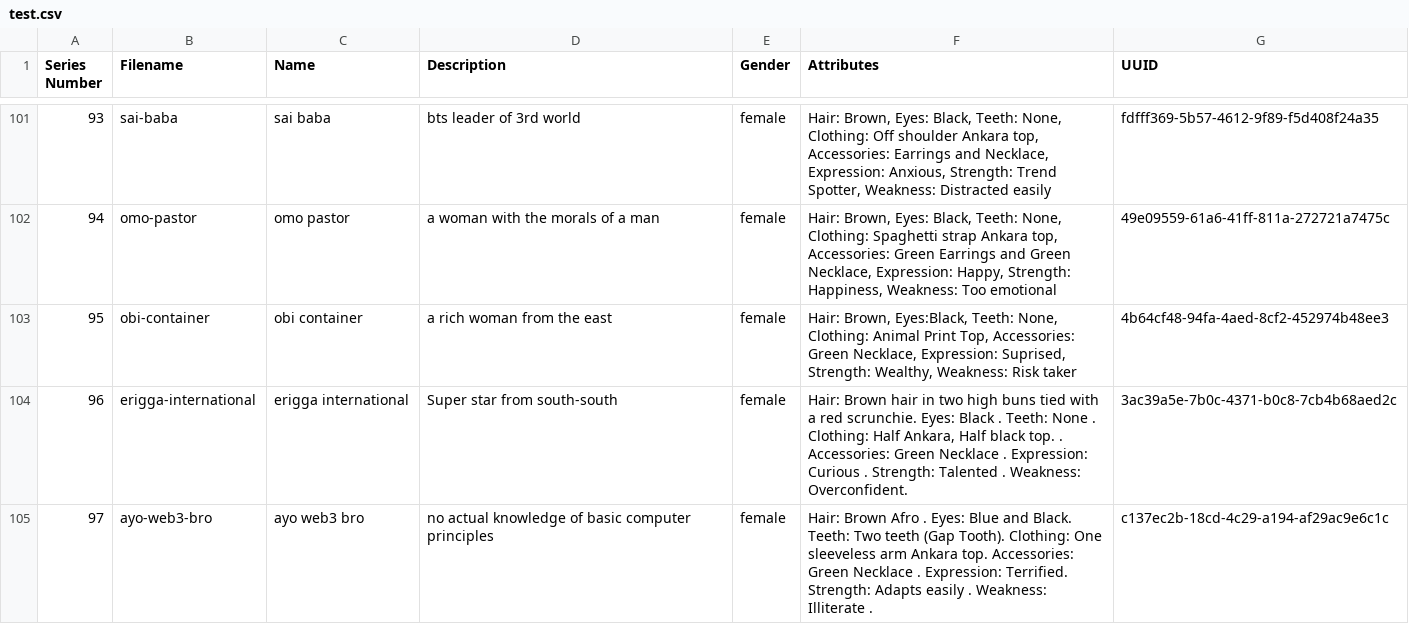
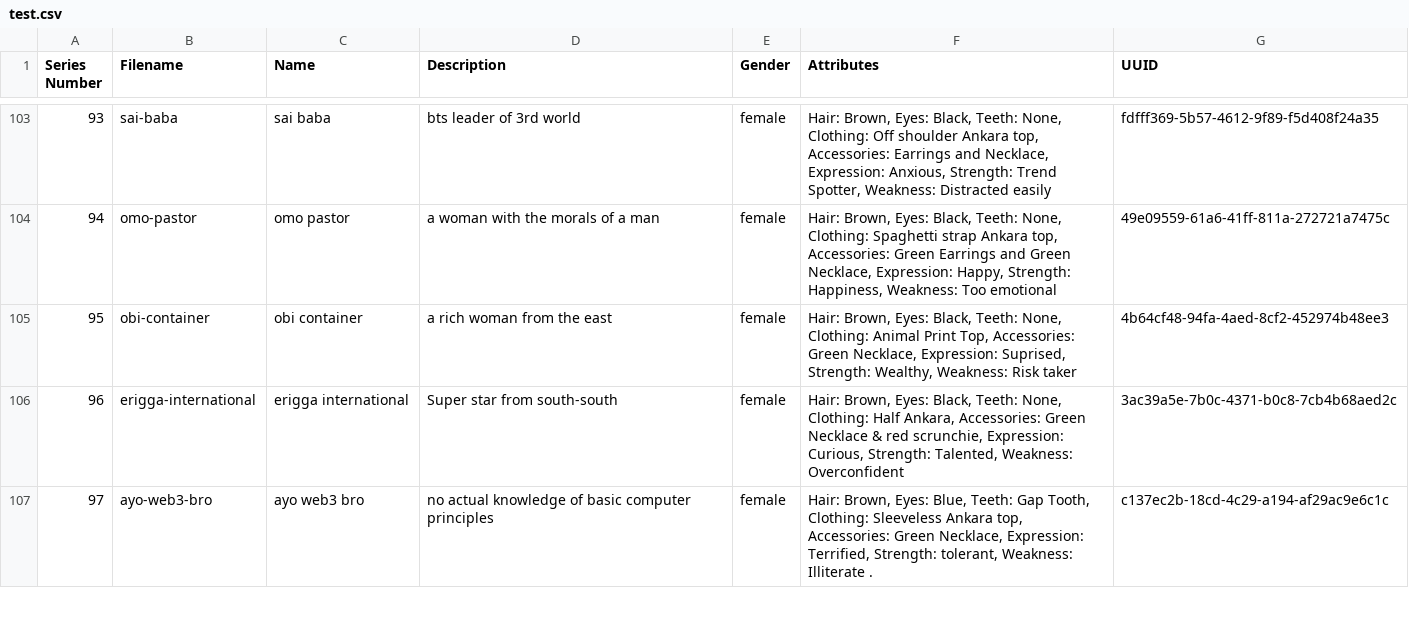
Before and after one commit to isoteriksoftware/hng-csv-parsing, a CSV file: test.csv, drawn as a sheet; only a part is shown, gaps mark what is left out; addresses are those after the commit; the diff covers the shown part only; the diff names each change by its address in the sheet, - before the commit and + after, or states it on an @@ line.

```diff
--- a/test.csv
+++ b/test.csv
-F105 (Attributes): Hair: Brown, Eyes:Black, Teeth: None,…
+F105 (Attributes): Hair: Brown, Eyes: Black, Teeth: None,…
-F106 (Attributes): Hair: Brown hair in two high buns tied with a red scrunchie. Eyes: Black . Teeth: None . Clothing: Half Ankara, Half black top. . Accessories: Green Necklace . Expression: Curious . Strength: Talented . Weakness: Overconfident.
+F106 (Attributes): Hair: Brown, Eyes: Black, Teeth: None, Clothing: Half Ankara, Accessories: Green Necklace & red scrunchie, Expression: Curious, Strength: Talented, Weakness: Overconfident
-F107 (Attributes): Hair: Brown Afro . Eyes: Blue and Black. Teeth: Two teeth (Gap Tooth). Clothing: One sleeveless arm Ankara top. Accessories: Green Necklace . Expression: Terrified. Strength: Adapts easily . Weakness: Illiterate…
+F107 (Attributes): Hair: Brown, Eyes: Blue, Teeth: Gap Tooth, Clothing: Sleeveless Ankara top, Accessories: Green Necklace, Expression: Terrified, Strength: tolerant, Weakness: Illiterate…
```
Also changed, not shown: 2 added rows, 54 edited cells and row numbers in column A elsewhere in this file.
